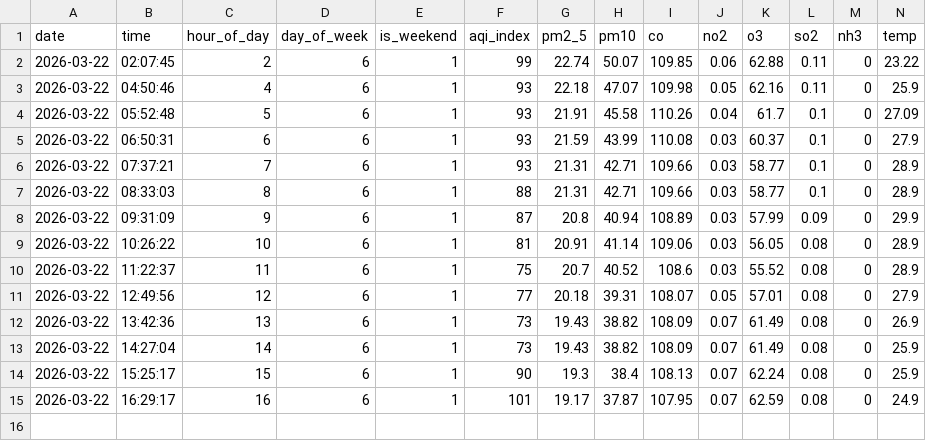
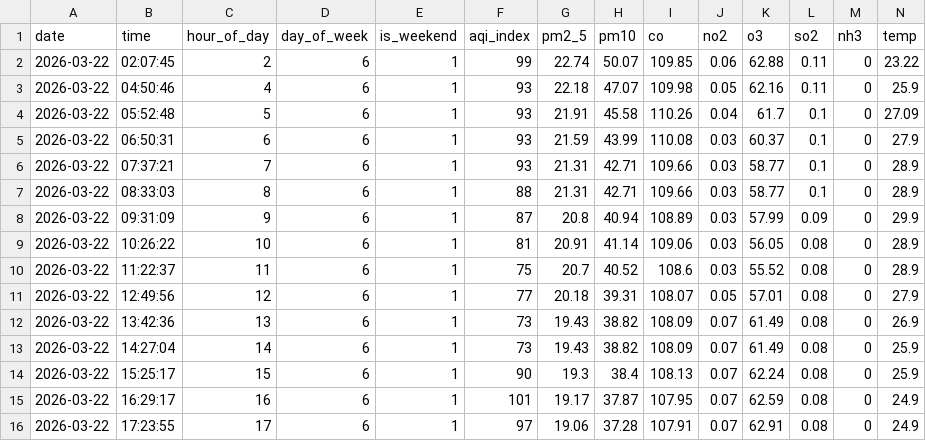
Before and after one commit to rimshasohai/your-repo1, a CSV file: data/2026-03-22/karachi.csv, drawn as a sheet; only a part is shown; rows hold the shown columns only; the diff names each change by its address in the sheet, - before the commit and + after, or states it on an @@ line.

```diff
--- a/data/2026-03-22/karachi.csv
+++ b/data/2026-03-22/karachi.csv
+row 16: 2026-03-22 | 17:23:55 | 17 | 6 | 1 | 97 | 19.06 | 37.28 | 107.91 | 0.07 | 62.91 | 0.08 | 0 | 24.9
```
Also changed, not shown: 1 other file.
